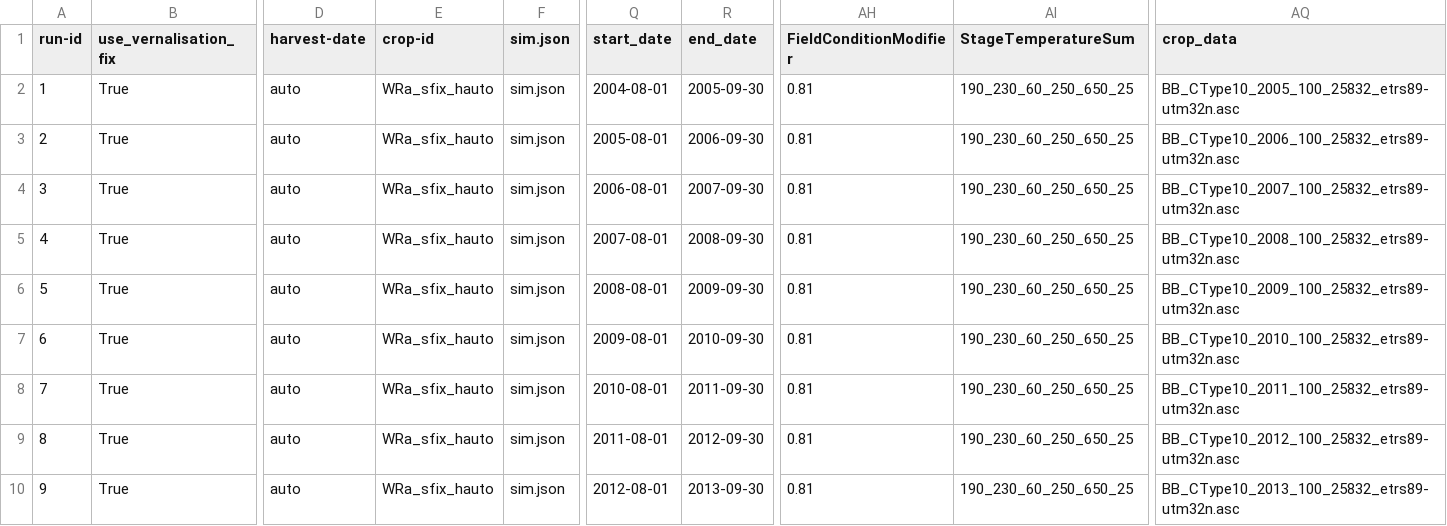
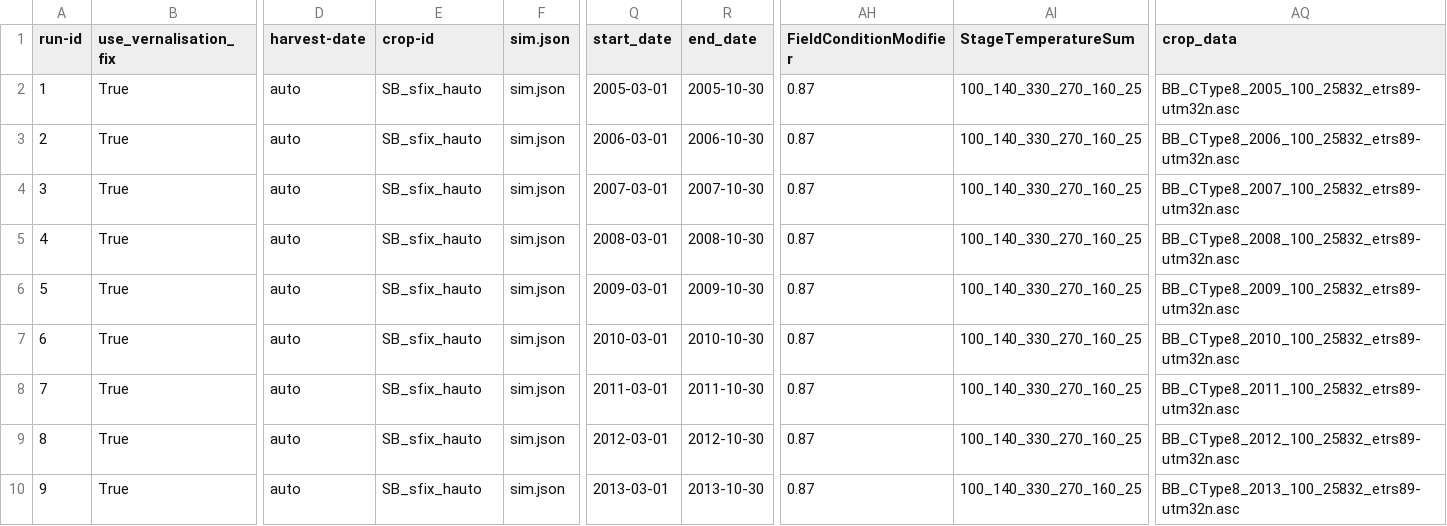
Before and after one commit to zalf-rpm/switch, a CSV file: sim_setups_LF.csv, drawn as a sheet; only a part is shown, gaps mark what is left out; the diff covers the shown part only; the diff names each change by its address in the sheet, - before the commit and + after, or states it on an @@ line.

Commit message:
update

```diff
--- a/sim_setups_LF.csv
+++ b/sim_setups_LF.csv
-E2:E10 (crop-id): WRa_sfix_hauto
+E2:E10 (crop-id): SB_sfix_hauto
-Q2 (start_date): 2004-08-01
+Q2 (start_date): 2005-03-01
-R2 (end_date): 2005-09-30
+R2 (end_date): 2005-10-30
-AH2:AH10 (FieldConditionModifier): 0.81
+AH2:AH10 (FieldConditionModifier): 0.87
-AI2:AI10 (StageTemperatureSum): 190_230_60_250_650_25
+AI2:AI10 (StageTemperatureSum): 100_140_330_270_160_25
-AQ2 (crop_data): BB_CType10_2005_100_25832_etrs89-utm32n.asc
+AQ2 (crop_data): BB_CType8_2005_100_25832_etrs89-utm32n.asc
-Q3 (start_date): 2005-08-01
+Q3 (start_date): 2006-03-01
-R3 (end_date): 2006-09-30
+R3 (end_date): 2006-10-30
-AQ3 (crop_data): BB_CType10_2006_100_25832_etrs89-utm32n.asc
+AQ3 (crop_data): BB_CType8_2006_100_25832_etrs89-utm32n.asc
-Q4 (start_date): 2006-08-01
+Q4 (start_date): 2007-03-01
-R4 (end_date): 2007-09-30
+R4 (end_date): 2007-10-30
-AQ4 (crop_data): BB_CType10_2007_100_25832_etrs89-utm32n.asc
+AQ4 (crop_data): BB_CType8_2007_100_25832_etrs89-utm32n.asc
-Q5 (start_date): 2007-08-01
+Q5 (start_date): 2008-03-01
-R5 (end_date): 2008-09-30
+R5 (end_date): 2008-10-30
-AQ5 (crop_data): BB_CType10_2008_100_25832_etrs89-utm32n.asc
+AQ5 (crop_data): BB_CType8_2008_100_25832_etrs89-utm32n.asc
-Q6 (start_date): 2008-08-01
+Q6 (start_date): 2009-03-01
-R6 (end_date): 2009-09-30
+R6 (end_date): 2009-10-30
-AQ6 (crop_data): BB_CType10_2009_100_25832_etrs89-utm32n.asc
+AQ6 (crop_data): BB_CType8_2009_100_25832_etrs89-utm32n.asc
-Q7 (start_date): 2009-08-01
+Q7 (start_date): 2010-03-01
-R7 (end_date): 2010-09-30
+R7 (end_date): 2010-10-30
-AQ7 (crop_data): BB_CType10_2010_100_25832_etrs89-utm32n.asc
+AQ7 (crop_data): BB_CType8_2010_100_25832_etrs89-utm32n.asc
-Q8 (start_date): 2010-08-01
+Q8 (start_date): 2011-03-01
-R8 (end_date): 2011-09-30
+R8 (end_date): 2011-10-30
-AQ8 (crop_data): BB_CType10_2011_100_25832_etrs89-utm32n.asc
+AQ8 (crop_data): BB_CType8_2011_100_25832_etrs89-utm32n.asc
-Q9 (start_date): 2011-08-01
+Q9 (start_date): 2012-03-01
-R9 (end_date): 2012-09-30
+R9 (end_date): 2012-10-30
-AQ9 (crop_data): BB_CType10_2012_100_25832_etrs89-utm32n.asc
+AQ9 (crop_data): BB_CType8_2012_100_25832_etrs89-utm32n.asc
-Q10 (start_date): 2012-08-01
+Q10 (start_date): 2013-03-01
-R10 (end_date): 2013-09-30
+R10 (end_date): 2013-10-30
-AQ10 (crop_data): BB_CType10_2013_100_25832_etrs89-utm32n.asc
+AQ10 (crop_data): BB_CType8_2013_100_25832_etrs89-utm32n.asc
```
Also changed, not shown: 53 edited cells elsewhere in this file.
